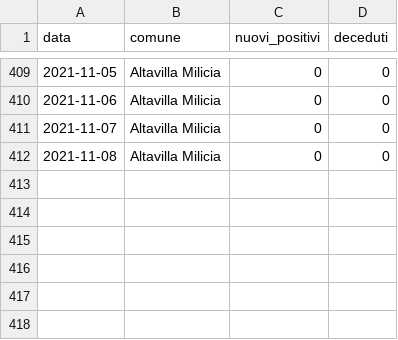
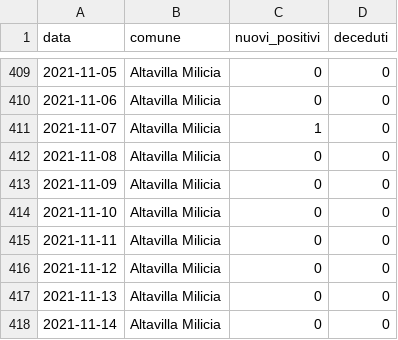
Before and after one commit to gabacode/f8lite, a CSV file: public/datasets/1d_altavilla_milicia.csv, drawn as a sheet; only a part is shown, gaps mark what is left out.

```diff
--- a/public/datasets/1d_altavilla_milicia.csv
+++ b/public/datasets/1d_altavilla_milicia.csv
@@ -410,3 +410,9 @@ data,comune,nuovi_positivi,deceduti
 2021-11-06,Altavilla Milicia,0,0
-2021-11-07,Altavilla Milicia,0,0
+2021-11-07,Altavilla Milicia,1,0
 2021-11-08,Altavilla Milicia,0,0
+2021-11-09,Altavilla Milicia,0,0
+2021-11-10,Altavilla Milicia,0,0
+2021-11-11,Altavilla Milicia,0,0
+2021-11-12,Altavilla Milicia,0,0
+2021-11-13,Altavilla Milicia,0,0
+2021-11-14,Altavilla Milicia,0,0
```
Also changed, not shown: dati-distretto39/dpc-covid19-ita-pa-39.csv, public/datasets/1d_bagheria.csv, 19 other files.
